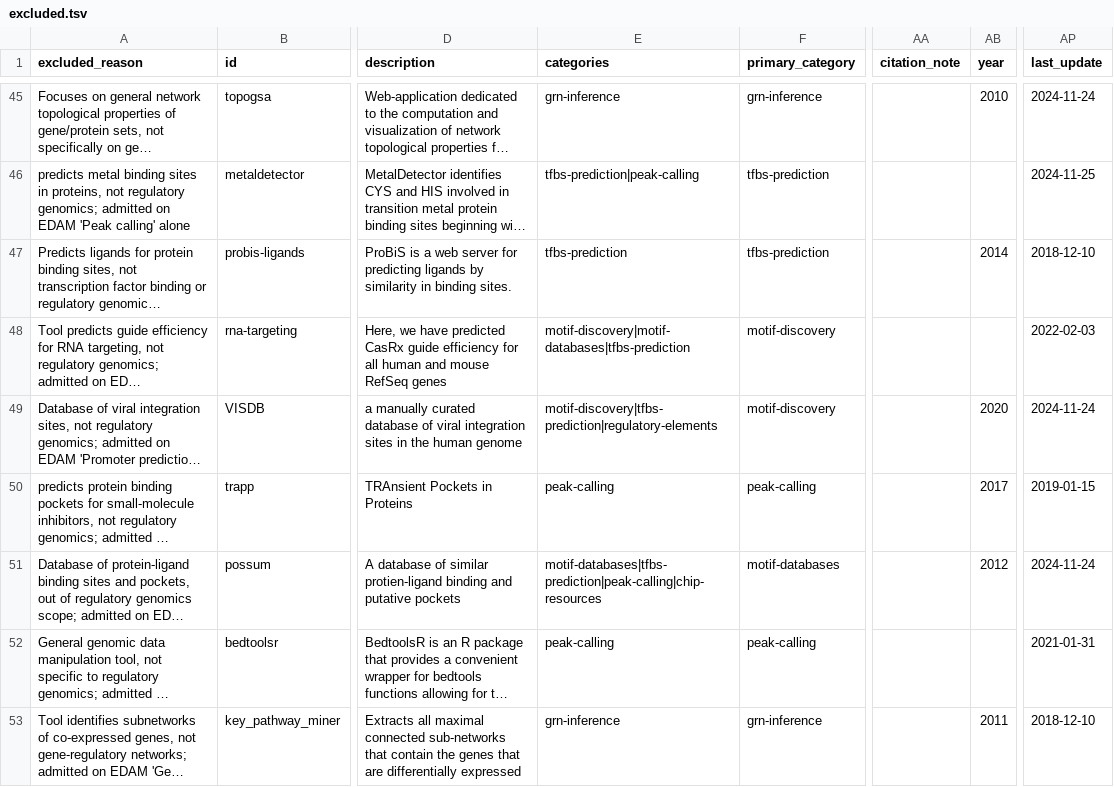
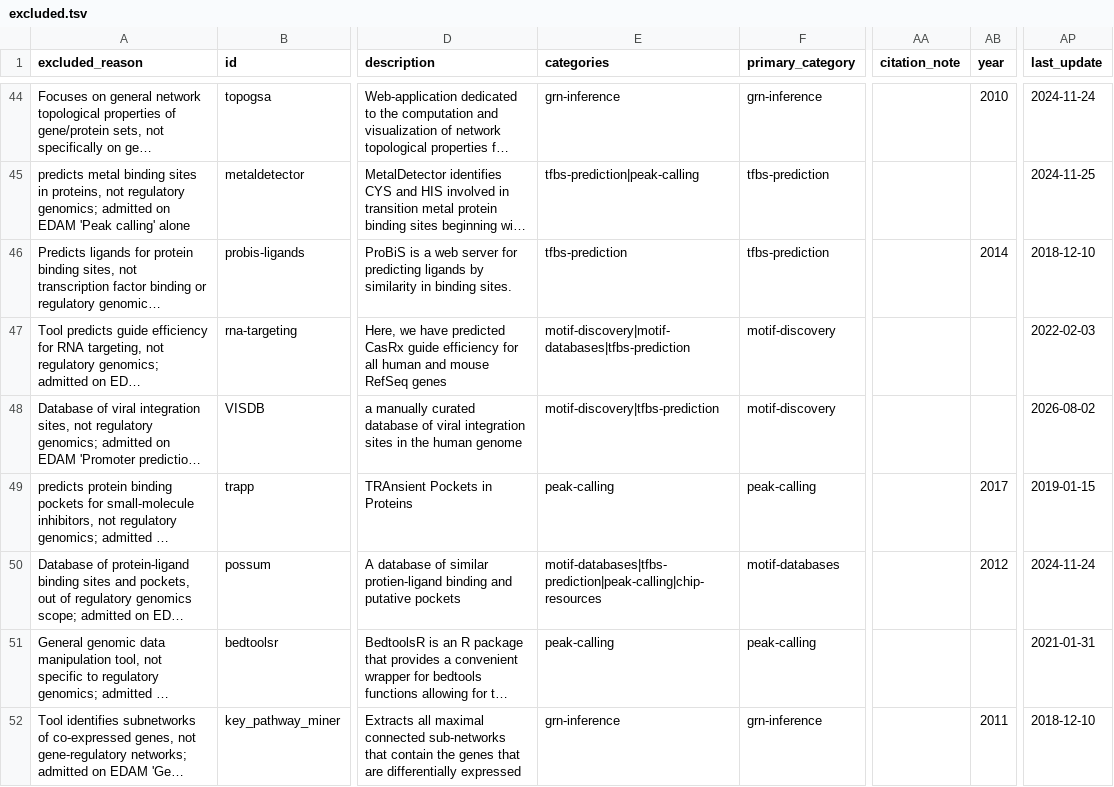
Before and after one commit to thirtysix/awesome-regulatory-genomics, a TSV file: data/excluded.tsv, drawn as a sheet; only a part is shown, gaps mark what is left out; long unchanged cells end in …; addresses are those after the commit; the diff covers the shown part only; the diff names each change by its address in the sheet, - before the commit and + after, or states it on an @@ line.

```diff
--- a/data/excluded.tsv
+++ b/data/excluded.tsv
-E48 (categories): motif-discovery|tfbs-prediction|regulatory-elements
+E48 (categories): motif-discovery|tfbs-prediction
-AB48 (year): 2020
+AB48 (year): (empty)
-AP48 (last_update): 2024-11-24
+AP48 (last_update): 2026-08-02
```
Also changed, not shown: 5 removed rows and 9 edited cells elsewhere in this file, 14 other files.
